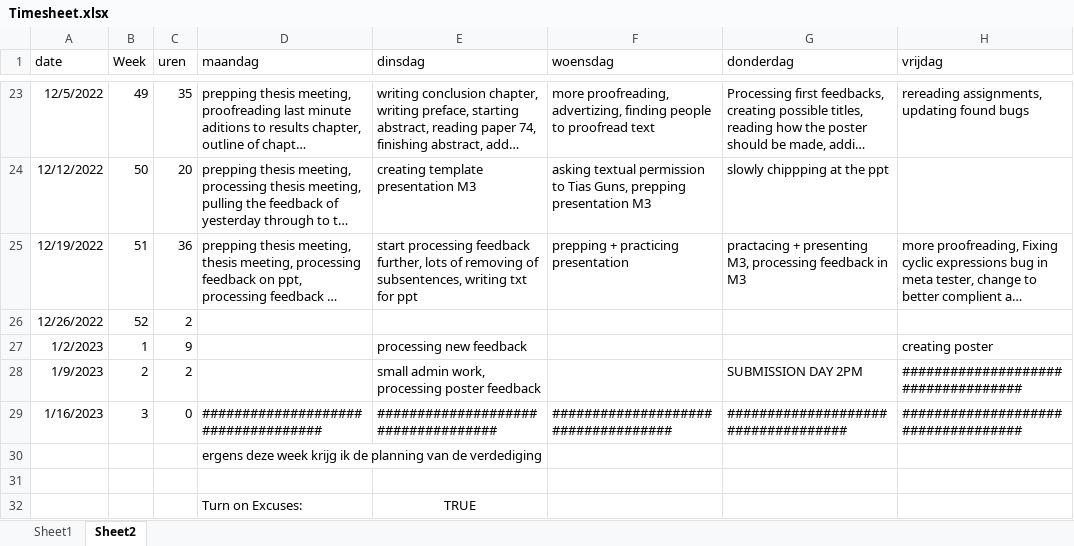
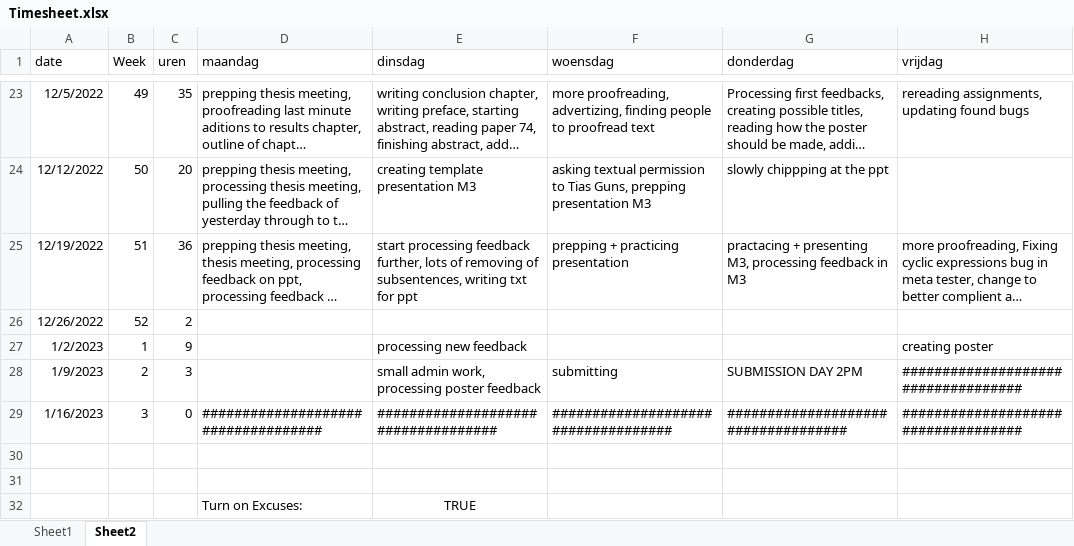
Before and after one commit to rubenkindt/Masterproef-paper-RubenKindt, an Excel workbook: Timesheet.xlsx, sheet Sheet2, drawn as a sheet; only a part is shown, gaps mark what is left out; long unchanged cells end in …; values as stored, in another font and other column widths than the file's, no borders; the diff names each change by its address in the sheet, - before the commit and + after, or states it on an @@ line.

```diff
--- a/Timesheet.xlsx (sheet Sheet2)
+++ b/Timesheet.xlsx (sheet Sheet2)
-C28 (uren): 2
+C28 (uren): 3
-F28 (woensdag): (empty)
+F28 (woensdag): submitting
-D30 (maandag): ergens deze week krijg ik de planning van de verdediging
+D30 (maandag): (empty)
```
Also changed, not shown: sheet Sheet1, charts or pictures.
